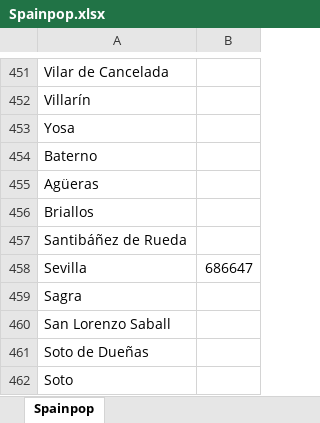
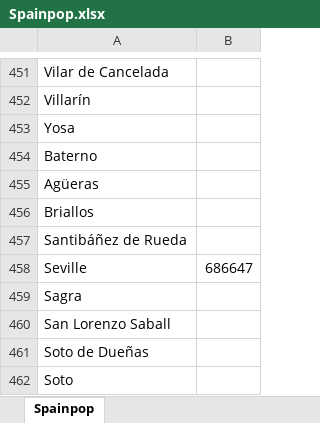
Before and after one commit to elvinhung/SoftwareLabApp, an Excel workbook: backend/Population_Datasets/Spainpop.xlsx, sheet Spainpop, drawn as a sheet; only a part is shown, gaps mark what is left out; values as stored, in another font and other column widths than the file's, no borders; the diff names each change by its address in the sheet, - before the commit and + after, or states it on an @@ line.

```diff
--- a/backend/Population_Datasets/Spainpop.xlsx (sheet Spainpop)
+++ b/backend/Population_Datasets/Spainpop.xlsx (sheet Spainpop)
-A458: Sevilla
+A458: Seville
```
Also changed, not shown: backend/Population_Datasets/Brazilpop.xlsx, backend/Population_Datasets/Swedenpop.xlsx, 5 other files.
